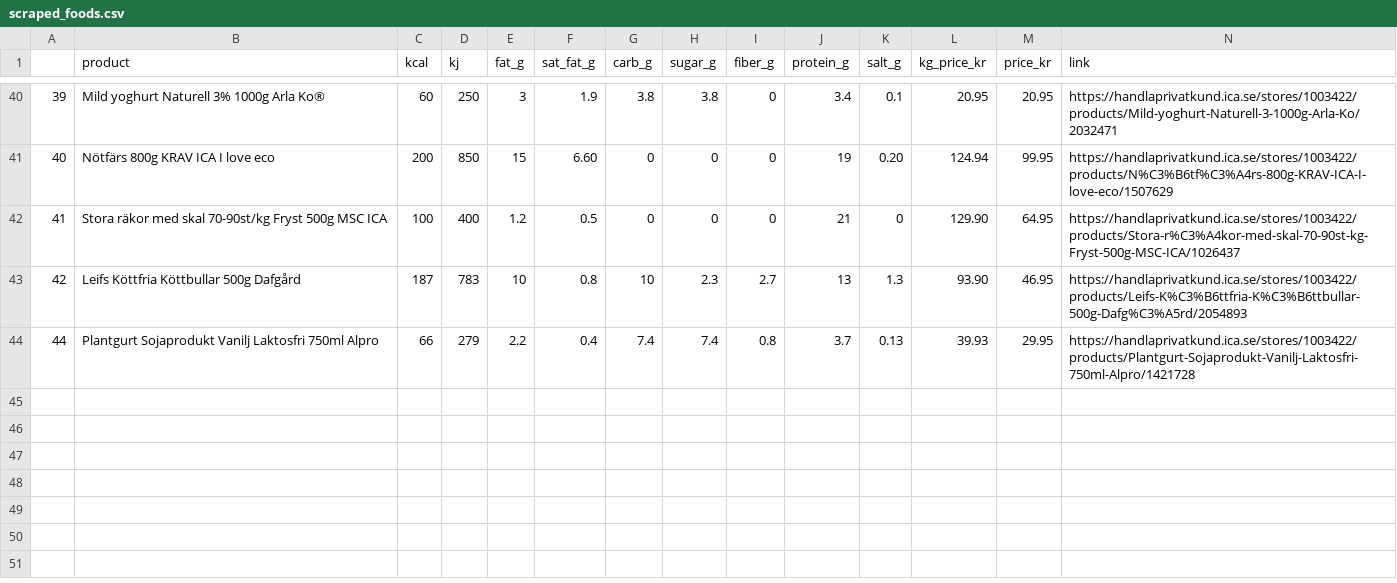
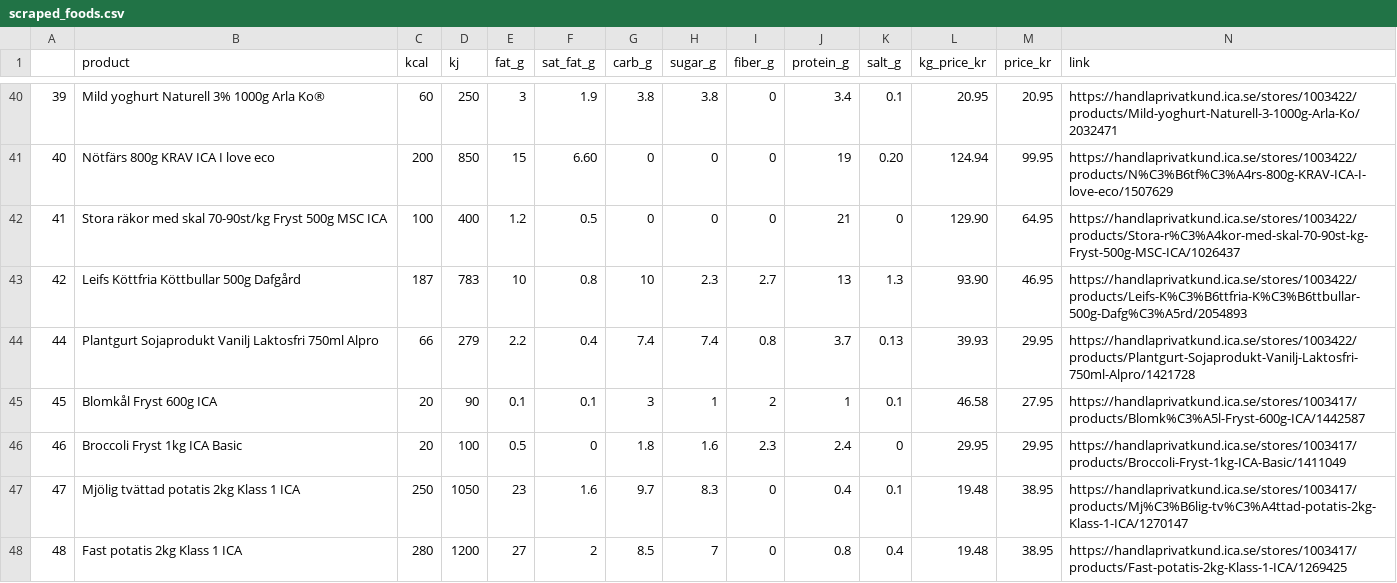
Before and after one commit to KasperLindm/BudgetSuperfood, a CSV file: scraped_foods.csv, drawn as a sheet; only a part is shown, gaps mark what is left out.

```diff
--- a/scraped_foods.csv
+++ b/scraped_foods.csv
@@ -44 +44,5 @@
 44,Plantgurt Sojaprodukt Vanilj Laktosfri 750ml Alpro,66,279,2.2,0.4,7.4,7.4,0.8,3.7,0.13,39.93,29.95,https://handlaprivatkund.ica.se/stores/1003422/products/Plantgurt-Sojaprodukt-Vanilj-Laktosfri-750ml-Alpro/1421728
+45,Blomkål Fryst 600g ICA,20,90,0.1,0.1,3,1,2,1,0.1,46.58,27.95,https://handlaprivatkund.ica.se/stores/1003417/products/Blomk%C3%A5l-Fryst-600g-ICA/1442587
+46,Broccoli Fryst 1kg ICA Basic,20,100,0.5,0,1.8,1.6,2.3,2.4,0,29.95,29.95,https://handlaprivatkund.ica.se/stores/1003417/products/Broccoli-Fryst-1kg-ICA-Basic/1411049
+47,Mjölig tvättad potatis 2kg Klass 1 ICA,250,1050,23,1.6,9.7,8.3,0,0.4,0.1,19.48,38.95,https://handlaprivatkund.ica.se/stores/1003417/products/Mj%C3%B6lig-tv%C3%A4ttad-potatis-2kg-Klass-1-ICA/1270147
+48,Fast potatis 2kg Klass 1 ICA,280,1200,27,2,8.5,7,0,0.8,0.4,19.48,38.95,https://handlaprivatkund.ica.se/stores/1003417/products/Fast-potatis-2kg-Klass-1-ICA/1269425
```
Also changed, not shown: 1 other file.
